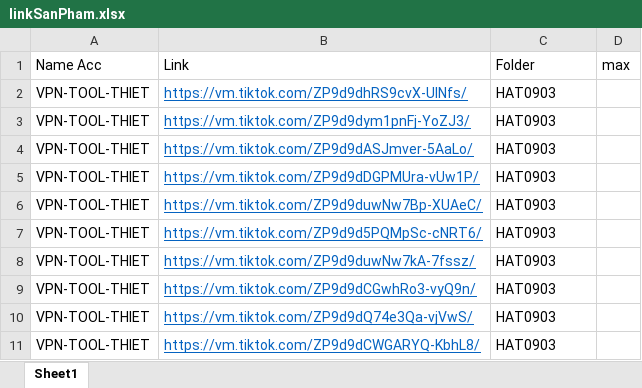
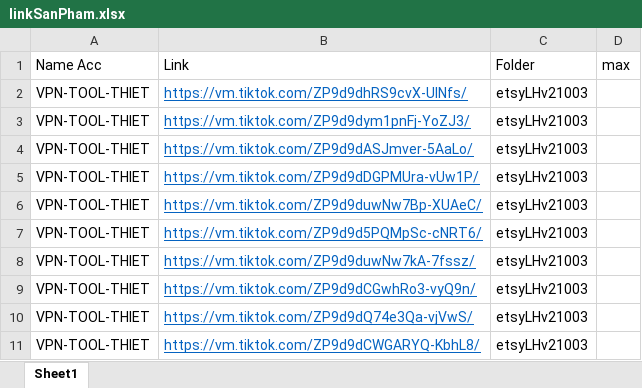
Before and after one commit to BuiVanThiet/CombotoolHidemyaccMaHoa, an Excel workbook: input/linkSanPham.xlsx, sheet Sheet1, drawn as a sheet; values as stored, in another font and other column widths than the file's, no borders; the diff names each change by its address in the sheet, - before the commit and + after, or states it on an @@ line.

```diff
--- a/input/linkSanPham.xlsx (sheet Sheet1)
+++ b/input/linkSanPham.xlsx (sheet Sheet1)
-C2:C11: HAT0903
+C2:C11: etsyLHv21003
```
Also changed, not shown: 1 other file.
